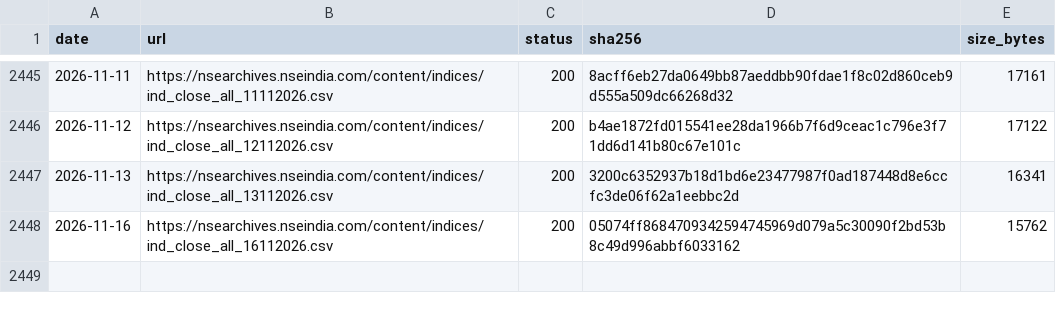
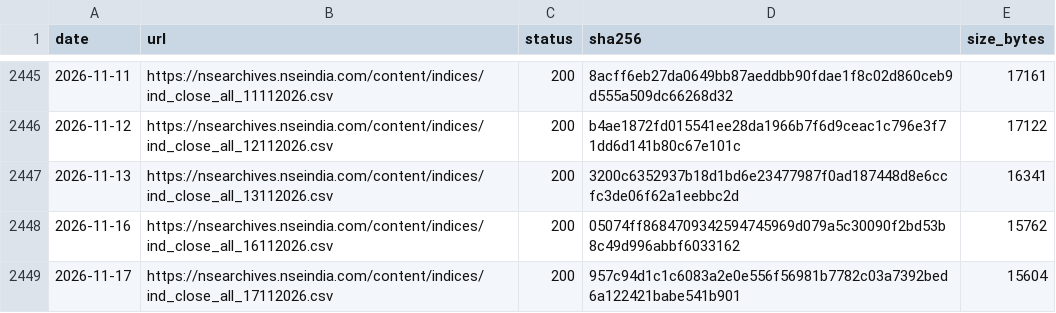
Before and after one commit to exepex/omenix-ingestion, a CSV file: research/data/manifests/index-close.csv, drawn as a sheet; only a part is shown, gaps mark what is left out; the diff names each change by its address in the sheet, - before the commit and + after, or states it on an @@ line.

```diff
--- a/research/data/manifests/index-close.csv
+++ b/research/data/manifests/index-close.csv
+row 2449: 2026-11-17 | https://nsearchives.nseindia.com/content/indices/ind_close_all_17112026.csv | 200 | 957c94d1c1c6083a2e0e556f56981b7782c03a7392bed6a122421babe541b901 | 15604
```
